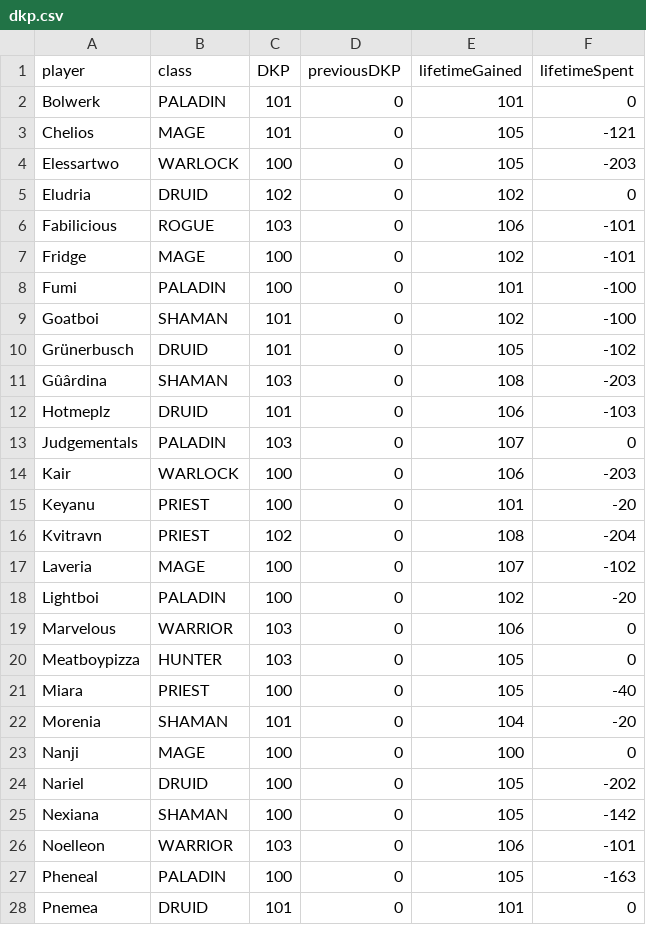
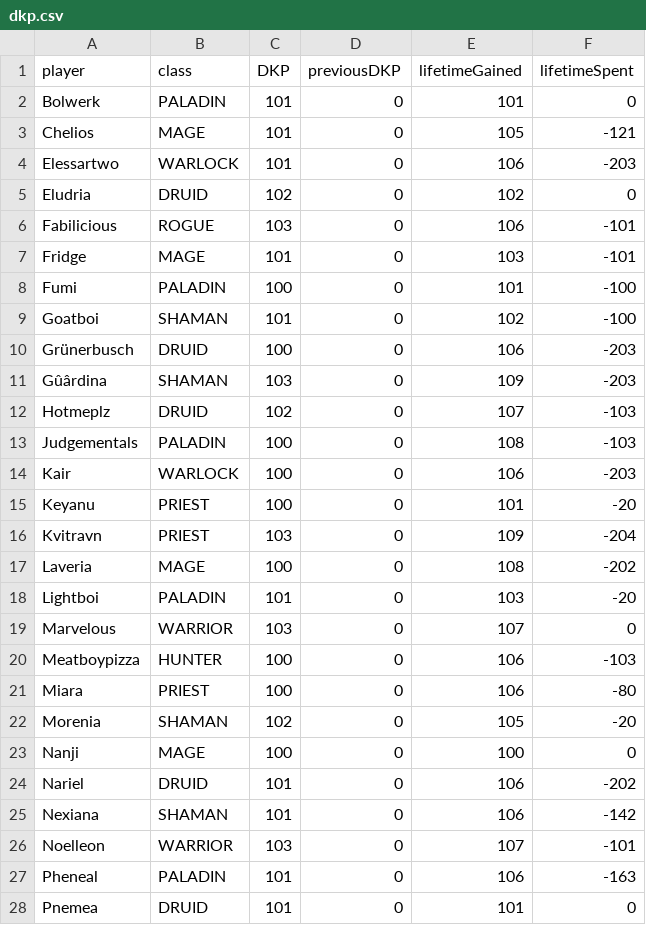
Before and after one commit to VacaboNariel/Nariel, a CSV file: dkp.csv, drawn as a sheet; only a part is shown; the diff covers the shown part only.

```diff
--- a/dkp.csv
+++ b/dkp.csv
@@ -3,26 +3,26 @@ Bolwerk,PALADIN,101,0,101,0
 Chelios,MAGE,101,0,105,-121
-Elessartwo,WARLOCK,100,0,105,-203
+Elessartwo,WARLOCK,101,0,106,-203
 Eludria,DRUID,102,0,102,0
 Fabilicious,ROGUE,103,0,106,-101
-Fridge,MAGE,100,0,102,-101
+Fridge,MAGE,101,0,103,-101
 Fumi,PALADIN,100,0,101,-100
 Goatboi,SHAMAN,101,0,102,-100
-Grünerbusch,DRUID,101,0,105,-102
-Gûârdina,SHAMAN,103,0,108,-203
-Hotmeplz,DRUID,101,0,106,-103
-Judgementals,PALADIN,103,0,107,0
+Grünerbusch,DRUID,100,0,106,-203
+Gûârdina,SHAMAN,103,0,109,-203
+Hotmeplz,DRUID,102,0,107,-103
+Judgementals,PALADIN,100,0,108,-103
 Kair,WARLOCK,100,0,106,-203
 Keyanu,PRIEST,100,0,101,-20
-Kvitravn,PRIEST,102,0,108,-204
-Laveria,MAGE,100,0,107,-102
-Lightboi,PALADIN,100,0,102,-20
-Marvelous,WARRIOR,103,0,106,0
-Meatboypizza,HUNTER,103,0,105,0
-Miara,PRIEST,100,0,105,-40
-Morenia,SHAMAN,101,0,104,-20
+Kvitravn,PRIEST,103,0,109,-204
+Laveria,MAGE,100,0,108,-202
+Lightboi,PALADIN,101,0,103,-20
+Marvelous,WARRIOR,103,0,107,0
+Meatboypizza,HUNTER,100,0,106,-103
+Miara,PRIEST,100,0,106,-80
+Morenia,SHAMAN,102,0,105,-20
 Nanji,MAGE,100,0,100,0
-Nariel,DRUID,100,0,105,-202
-Nexiana,SHAMAN,100,0,105,-142
-Noelleon,WARRIOR,103,0,106,-101
-Pheneal,PALADIN,100,0,105,-163
+Nariel,DRUID,101,0,106,-202
+Nexiana,SHAMAN,101,0,106,-142
+Noelleon,WARRIOR,103,0,107,-101
+Pheneal,PALADIN,101,0,106,-163
 Pnemea,DRUID,101,0,101,0
```
Also changed, not shown: 2 added rows and 14 edited cells elsewhere in this file, dkp_history.csv, loot_history.csv.
